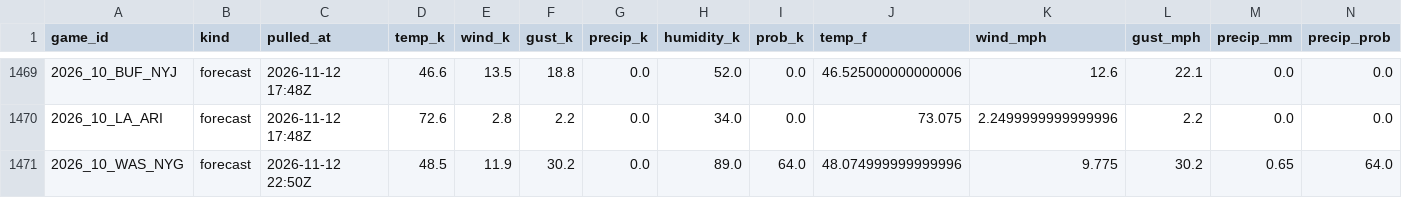
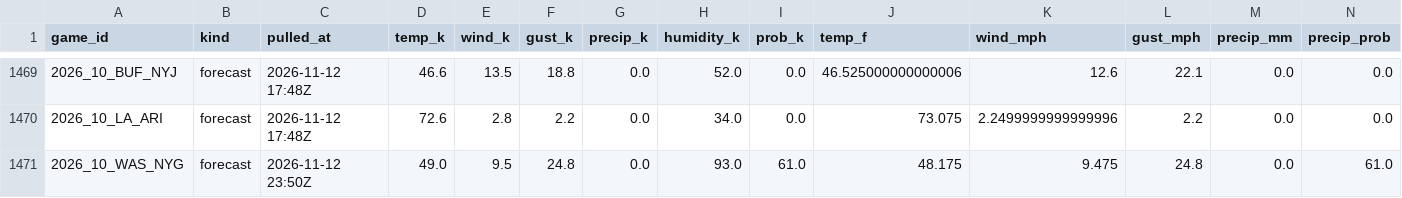
Before and after one commit to WeakLearners/nfl-props, a CSV file: data/weather/game_weather.csv, drawn as a sheet; only a part is shown, gaps mark what is left out.

```diff
--- a/data/weather/game_weather.csv
+++ b/data/weather/game_weather.csv
@@ -1470,2 +1470,2 @@ game_id,kind,pulled_at,temp_k,wind_k,gust_k,precip_k,humidity_k,prob_k,temp_f,wi
 2026_10_LA_ARI,forecast,2026-11-12 17:48Z,72.6,2.8,2.2,0.0,34.0,0.0,73.075,2.2499999999999996,2.2,0.0,0.0
-2026_10_WAS_NYG,forecast,2026-11-12 22:50Z,48.5,11.9,30.2,0.0,89.0,64.0,48.074999999999996,9.775,30.2,0.65,64.0
+2026_10_WAS_NYG,forecast,2026-11-12 23:50Z,49.0,9.5,24.8,0.0,93.0,61.0,48.175,9.475,24.8,0.0,61.0
```
Also changed, not shown: data/weather/forecast_log.csv.
